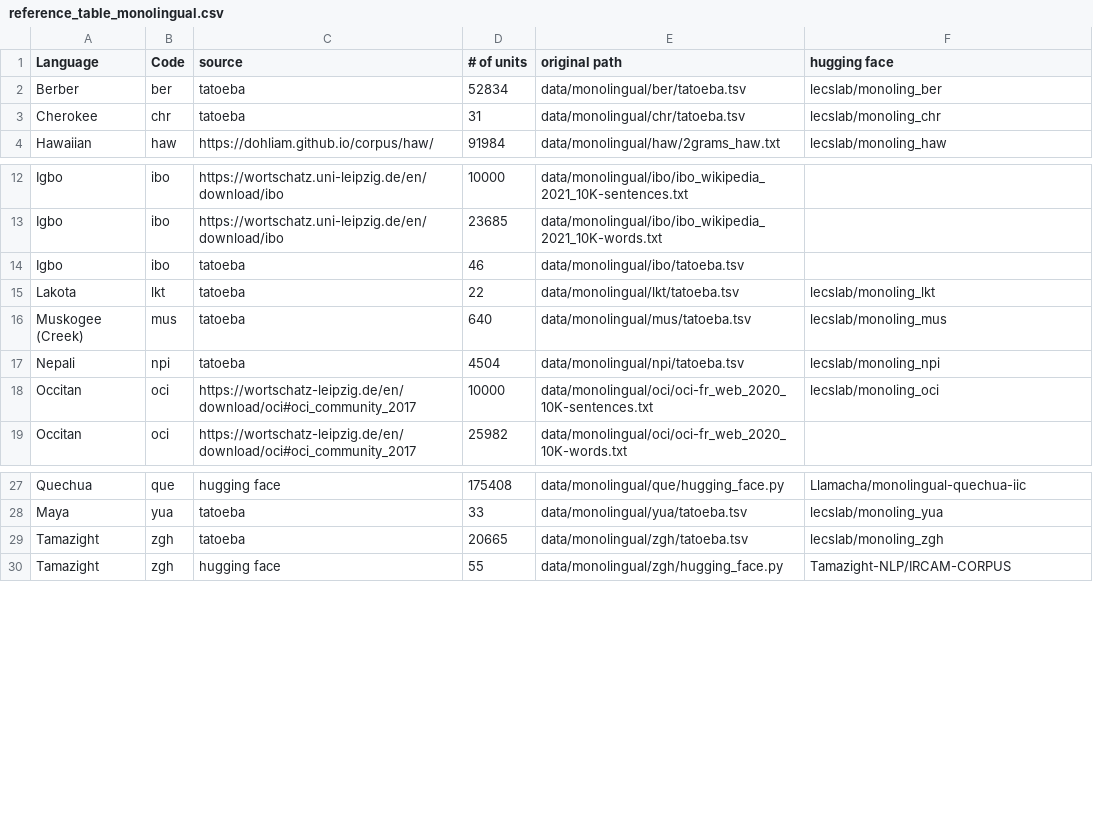
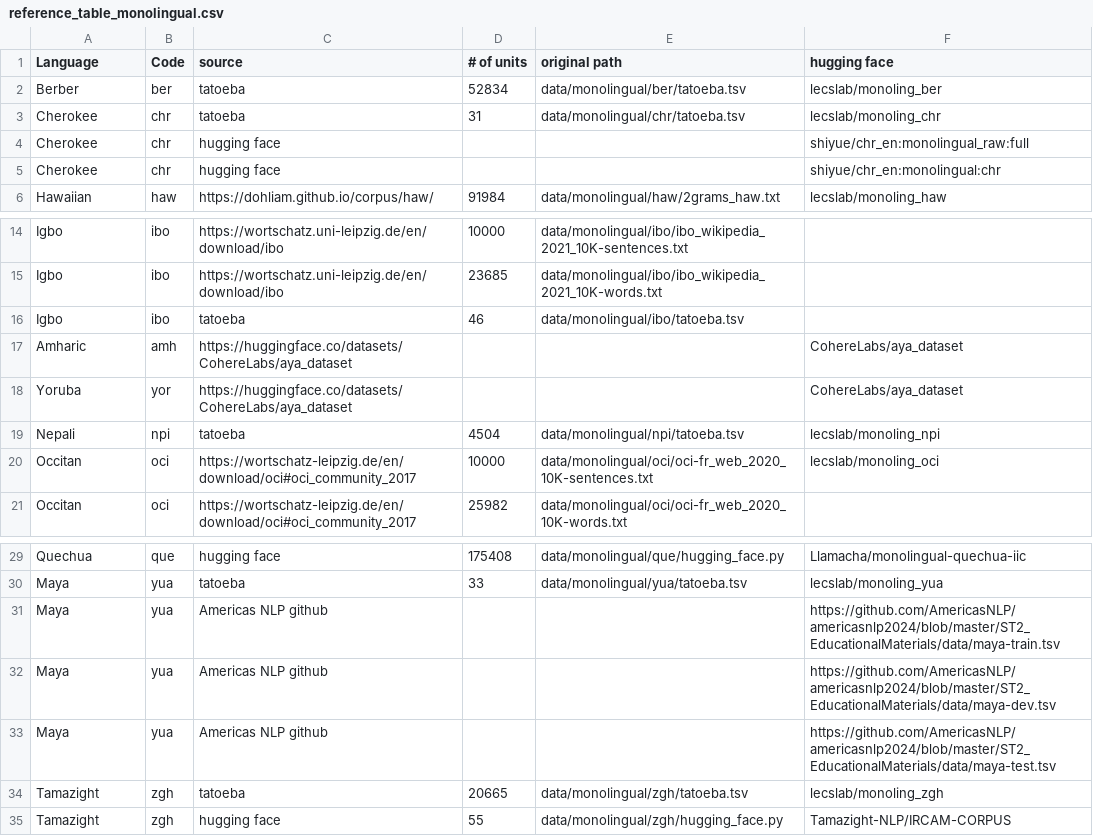
Before and after one commit to look-luc/spec-decoding-capstone, a CSV file: src/data/reference_table_monolingual.csv, drawn as a sheet; only a part is shown, gaps mark what is left out.

Commit message:
Worked on adding more data (#37)
* testing new chr data

* dealing with new chr data

* deeling with 'full split'

* updating dataset.py

* Update dataset.py

* fixing dataset.py

* Update dataset.py

* Update reference_table_monolingual.csv

* added Yoruba and Amharic

```diff
--- a/src/data/reference_table_monolingual.csv
+++ b/src/data/reference_table_monolingual.csv
@@ -3,2 +3,4 @@ Berber,ber,tatoeba,52834,data/monolingual/ber/tatoeba.tsv,lecslab/monoling_ber
 Cherokee,chr,tatoeba,31,data/monolingual/chr/tatoeba.tsv,lecslab/monoling_chr
+Cherokee,chr,hugging face,,,shiyue/chr_en:monolingual_raw:full
+Cherokee,chr,hugging face,,,shiyue/chr_en:monolingual:chr
 Hawaiian,haw,https://dohliam.github.io/corpus/haw/,91984,data/monolingual/haw/2grams_haw.txt,lecslab/monoling_haw
@@ -14,4 +16,4 @@ Igbo,ibo,https://wortschatz.uni-leipzig.de/en/download/ibo,23685,data/monolingua
 Igbo,ibo,tatoeba,46,data/monolingual/ibo/tatoeba.tsv,
-Lakota,lkt,tatoeba,22,data/monolingual/lkt/tatoeba.tsv,lecslab/monoling_lkt
-Muskogee (Creek),mus,tatoeba,640,data/monolingual/mus/tatoeba.tsv,lecslab/monoling_mus
+Amharic,amh,https://huggingface.co/datasets/CohereLabs/aya_dataset,,,CohereLabs/aya_dataset
+Yoruba,yor,https://huggingface.co/datasets/CohereLabs/aya_dataset,,,CohereLabs/aya_dataset
 Nepali,npi,tatoeba,4504,data/monolingual/npi/tatoeba.tsv,lecslab/monoling_npi
@@ -28,2 +30,5 @@ Quechua,que,hugging face,175408,data/monolingual/que/hugging_face.py,Llamacha/mo
 Maya,yua,tatoeba,33,data/monolingual/yua/tatoeba.tsv,lecslab/monoling_yua
+Maya,yua,Americas NLP github,,,https://github.com/AmericasNLP/americasnlp2024/blob/master/ST2_EducationalMaterials/data/maya-train.tsv
+Maya,yua,Americas NLP github,,,https://github.com/AmericasNLP/americasnlp2024/blob/master/ST2_EducationalMaterials/data/maya-dev.tsv
+Maya,yua,Americas NLP github,,,https://github.com/AmericasNLP/americasnlp2024/blob/master/ST2_EducationalMaterials/data/maya-test.tsv
 Tamazight,zgh,tatoeba,20665,data/monolingual/zgh/tatoeba.tsv,lecslab/monoling_zgh
```
Also changed, not shown: 2 other files.
